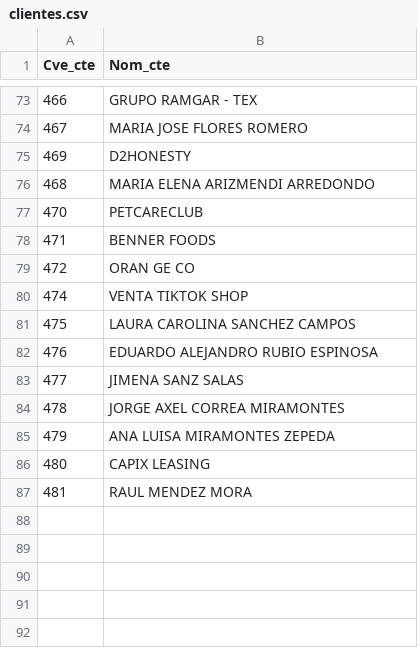
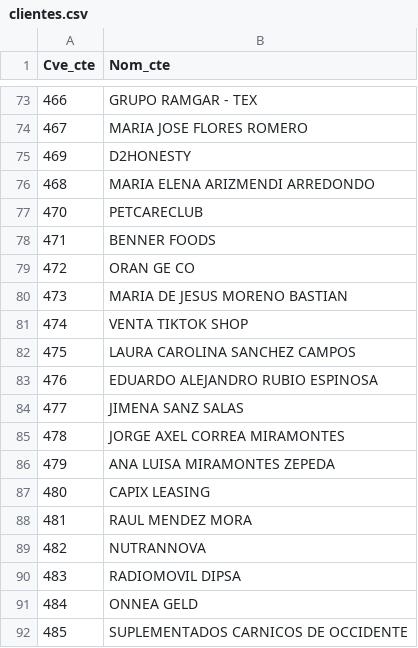
Before and after one commit to Geratano/Farmiral, a CSV file: clientes.csv, drawn as a sheet; only a part is shown, gaps mark what is left out; the diff names each change by its address in the sheet, - before the commit and + after, or states it on an @@ line.

```diff
--- a/clientes.csv
+++ b/clientes.csv
+row 80: 473 | MARIA DE JESUS MORENO BASTIAN
+row 89: 482 | NUTRANNOVA
+row 90: 483 | RADIOMOVIL DIPSA
+row 91: 484 | ONNEA GELD
+row 92: 485 | SUPLEMENTADOS CARNICOS DE OCCIDENTE
```
Also changed, not shown: 2 other files.
